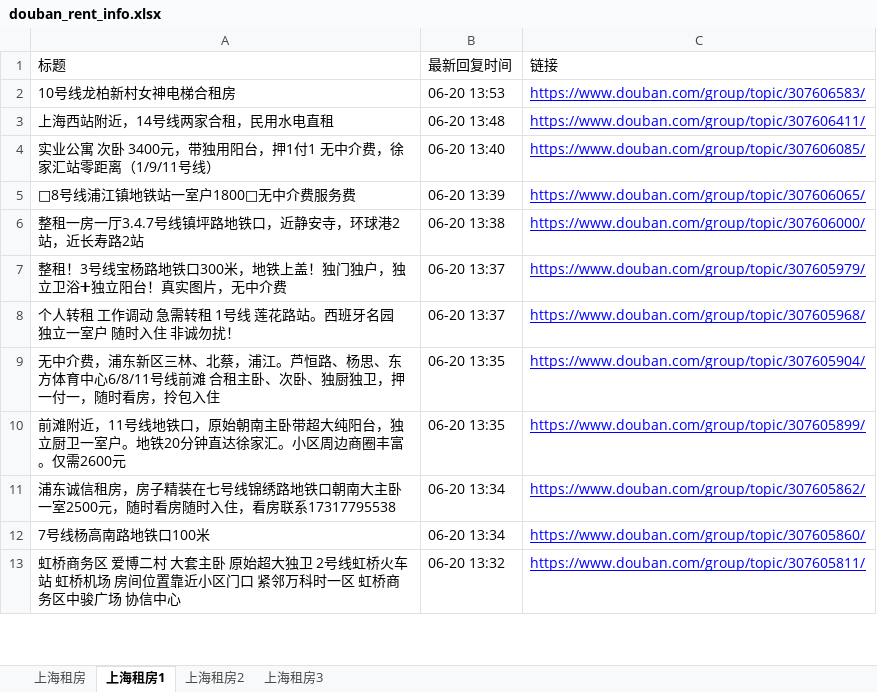
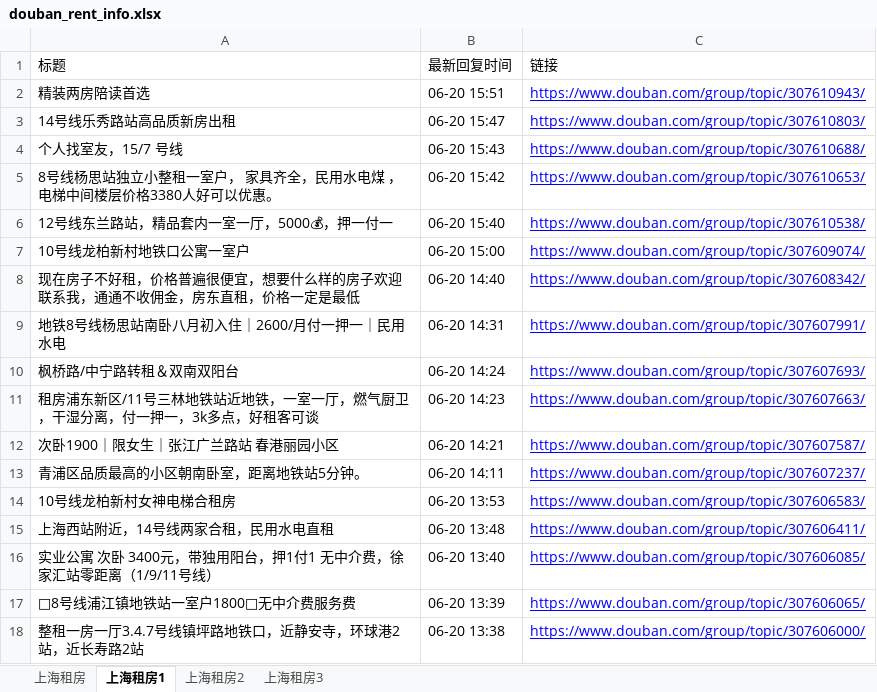
Before and after one commit to RyanShi0118/rent-info-crawler, an Excel workbook: douban_rent_info.xlsx, sheet 上海租房1, drawn as a sheet; only a part is shown; the shorter side is filled out with more unchanged rows; values as stored, in another font and other column widths than the file's, no borders; the diff names each change by its address in the sheet, - before the commit and + after, or states it on an @@ line.

```diff
--- a/douban_rent_info.xlsx (sheet 上海租房1)
+++ b/douban_rent_info.xlsx (sheet 上海租房1)
+row 2: 精装两房陪读首选 | 06-20 15:51 | https://www.douban.com/group/topic/307610943/
+row 3: 14号线乐秀路站高品质新房出租 | 06-20 15:47 | https://www.douban.com/group/topic/307610803/
+row 4: 个人找室友，15/7 号线 | 06-20 15:43 | https://www.douban.com/group/topic/307610688/
+row 5: 8号线杨思站独立小整租一室户， 家具齐全，民用水电煤 ，电梯中间楼层价格3380人好可以优惠。 | 06-20 15:42 | https://www.douban.com/group/topic/307610653/
+row 6: 12号线东兰路站，精品套内一室一厅，5000💰，押一付一 | 06-20 15:40 | https://www.douban.com/group/topic/307610538/
+row 7: 10号线龙柏新村地铁口公寓一室户 | 06-20 15:00 | https://www.douban.com/group/topic/307609074/
+row 8: 现在房子不好租，价格普遍很便宜，想要什么样的房子欢迎联系我，通通不收佣金，房东直租，价格一定是最低 | 06-20 14:40 | https://www.douban.com/group/topic/307608342/
+row 9: 地铁8号线杨思站南卧八月初入住｜2600/月付一押一｜民用水电 | 06-20 14:31 | https://www.douban.com/group/topic/307607991/
+row 10: 枫桥路/中宁路转租＆双南双阳台 | 06-20 14:24 | https://www.douban.com/group/topic/307607693/
+row 11: 租房浦东新区/11号三林地铁站近地铁，一室一厅，燃气厨卫，干湿分离，付一押一，3k多点，好租客可谈 | 06-20 14:23 | https://www.douban.com/group/topic/307607663/
+row 12: 次卧1900｜限女生｜张江广兰路站 春港丽园小区 | 06-20 14:21 | https://www.douban.com/group/topic/307607587/
+row 13: 青浦区品质最高的小区朝南卧室，距离地铁站5分钟。 | 06-20 14:11 | https://www.douban.com/group/topic/307607237/
```
Also changed, not shown: sheet 上海租房, sheet 上海租房2, sheet 上海租房3, filtered_rent_info.xlsx, 1 other file.
